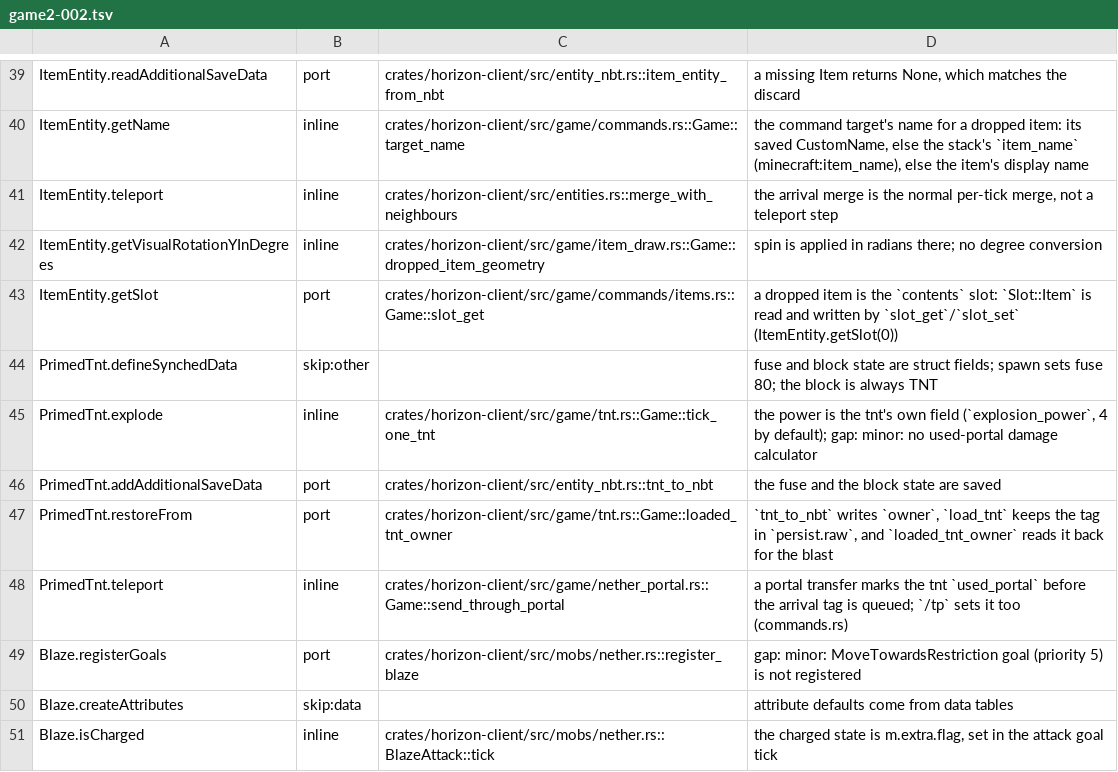
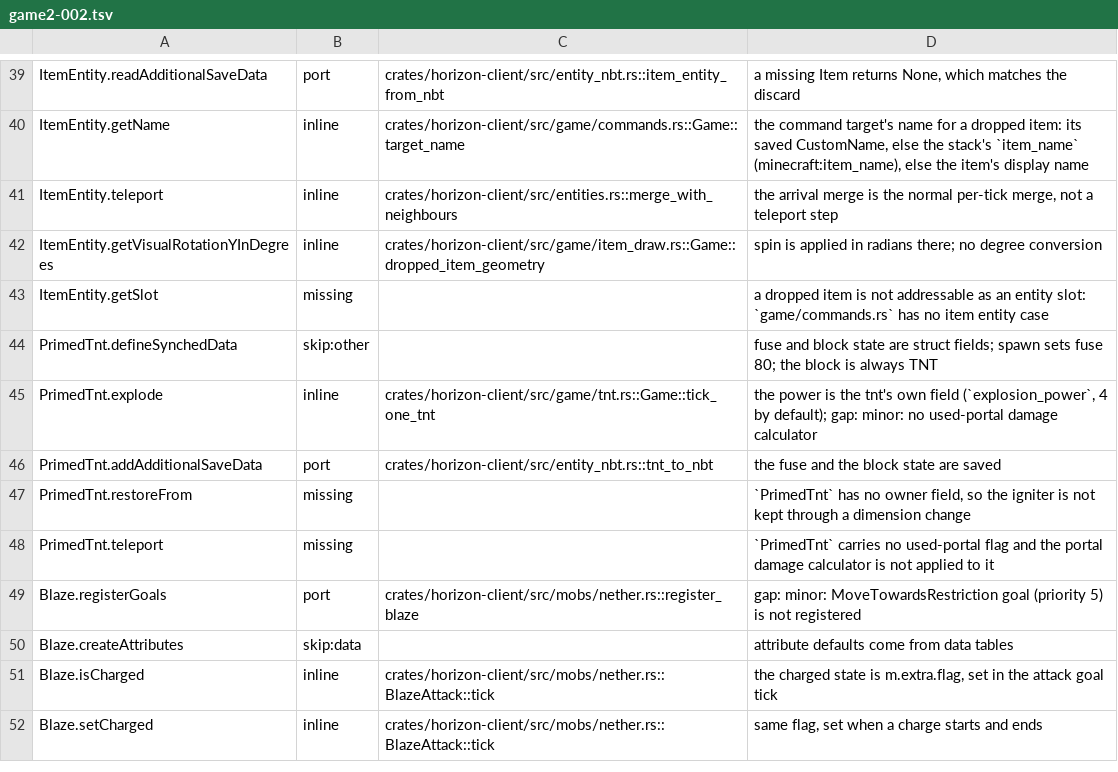
Before and after one commit to MSedgeMC/horizon, a TSV file: tools/port_map/game2-002.tsv, drawn as a sheet; only a part is shown, gaps mark what is left out; the shorter side is filled out with more unchanged rows.

Commit message:
Revert "port map: an item entity slot and a tnt owner name their ports"
This reverts commit 0936b2e15765ab565bc2941851184872016ae7f0.

```diff
--- a/tools/port_map/game2-002.tsv
+++ b/tools/port_map/game2-002.tsv
@@ -42,3 +42,3 @@ ItemEntity.teleport	inline	crates/horizon-client/src/entities.rs::merge_with_nei
 ItemEntity.getVisualRotationYInDegrees	inline	crates/horizon-client/src/game/item_draw.rs::Game::dropped_item_geometry	spin is applied in radians there; no degree conversion
-ItemEntity.getSlot	port	crates/horizon-client/src/game/commands/items.rs::Game::slot_get	a dropped item is the `contents` slot: `Slot::Item` is read and written by `slot_get`/`slot_set` (ItemEntity.getSlot(0))
+ItemEntity.getSlot	missing		a dropped item is not addressable as an entity slot: `game/commands.rs` has no item entity case
 PrimedTnt.defineSynchedData	skip:other		fuse and block state are struct fields; spawn sets fuse 80; the block is always TNT
@@ -46,4 +46,4 @@ PrimedTnt.explode	inline	crates/horizon-client/src/game/tnt.rs::Game::tick_one_t
 PrimedTnt.addAdditionalSaveData	port	crates/horizon-client/src/entity_nbt.rs::tnt_to_nbt	the fuse and the block state are saved
-PrimedTnt.restoreFrom	port	crates/horizon-client/src/game/tnt.rs::Game::loaded_tnt_owner	`tnt_to_nbt` writes `owner`, `load_tnt` keeps the tag in `persist.raw`, and `loaded_tnt_owner` reads it back for the blast
-PrimedTnt.teleport	inline	crates/horizon-client/src/game/nether_portal.rs::Game::send_through_portal	a portal transfer marks the tnt `used_portal` before the arrival tag is queued; `/tp` sets it too (commands.rs)
+PrimedTnt.restoreFrom	missing		`PrimedTnt` has no owner field, so the igniter is not kept through a dimension change
+PrimedTnt.teleport	missing		`PrimedTnt` carries no used-portal flag and the portal damage calculator is not applied to it
 Blaze.registerGoals	port	crates/horizon-client/src/mobs/nether.rs::register_blaze	gap: minor: MoveTowardsRestriction goal (priority 5) is not registered
```
